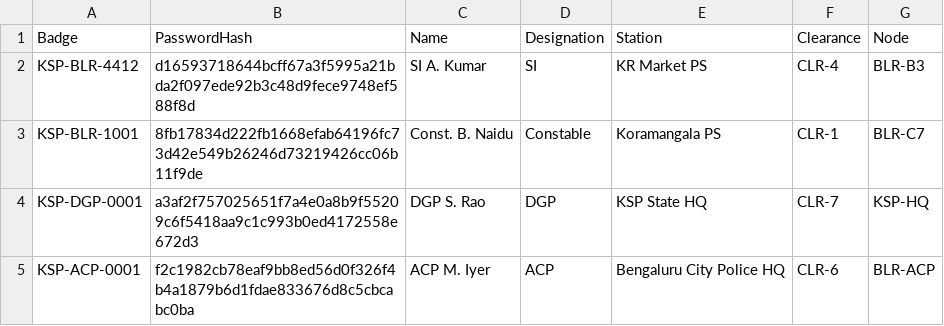
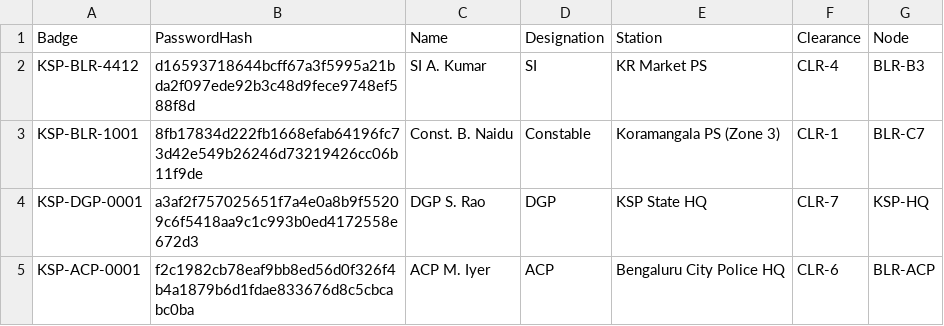
Before and after one commit to akanthed/Project-Garuda, a CSV file: backend/data/officers_seed.csv, drawn as a sheet.

```diff
--- a/backend/data/officers_seed.csv
+++ b/backend/data/officers_seed.csv
@@ -2,3 +2,3 @@ Badge,PasswordHash,Name,Designation,Station,Clearance,Node
 KSP-BLR-4412,d16593718644bcff67a3f5995a21bda2f097ede92b3c48d9fece9748ef588f8d,SI A. Kumar,SI,KR Market PS,CLR-4,BLR-B3
-KSP-BLR-1001,8fb17834d222fb1668efab64196fc73d42e549b26246d73219426cc06b11f9de,Const. B. Naidu,Constable,Koramangala PS,CLR-1,BLR-C7
+KSP-BLR-1001,8fb17834d222fb1668efab64196fc73d42e549b26246d73219426cc06b11f9de,Const. B. Naidu,Constable,Koramangala PS (Zone 3),CLR-1,BLR-C7
 KSP-DGP-0001,a3af2f757025651f7a4e0a8b9f55209c6f5418aa9c1c993b0ed4172558e672d3,DGP S. Rao,DGP,KSP State HQ,CLR-7,KSP-HQ
```
Also changed, not shown: 23 other files.
